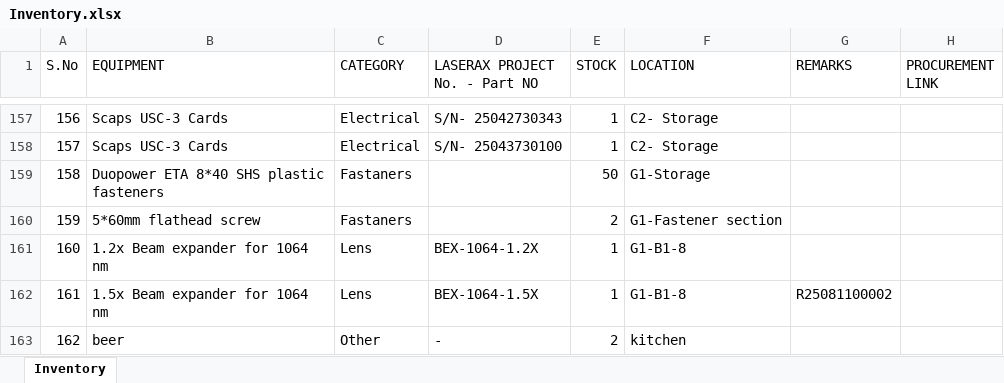
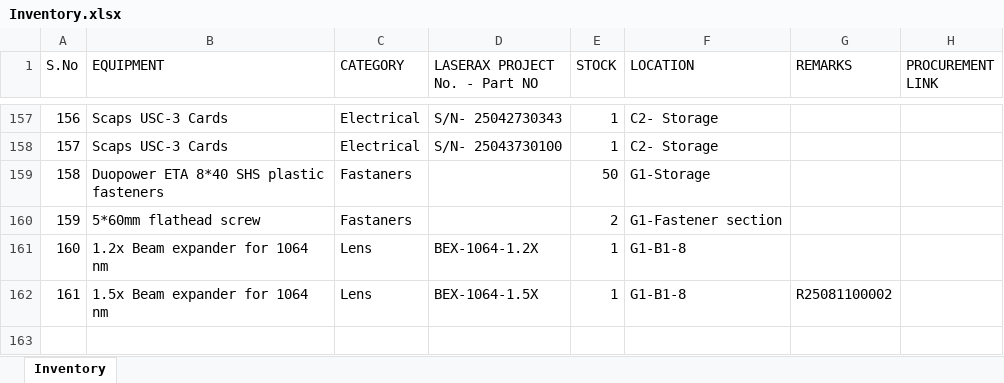
Before and after one commit to BBhattarai445/Inventory-Management, an Excel workbook: Inventory.xlsx, sheet Inventory, drawn as a sheet; only a part is shown, gaps mark what is left out; values as stored, in another font and other column widths than the file's, no borders; the diff names each change by its address in the sheet, - before the commit and + after, or states it on an @@ line.

Commit message:
Update inventory via Streamlit

```diff
--- a/Inventory.xlsx (sheet Inventory)
+++ b/Inventory.xlsx (sheet Inventory)
-row 163: 162 | beer | Other | - | 2 | kitchen
```
